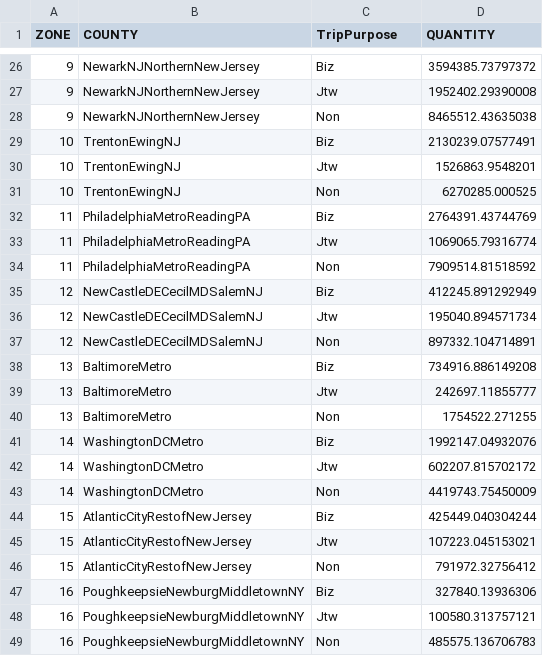
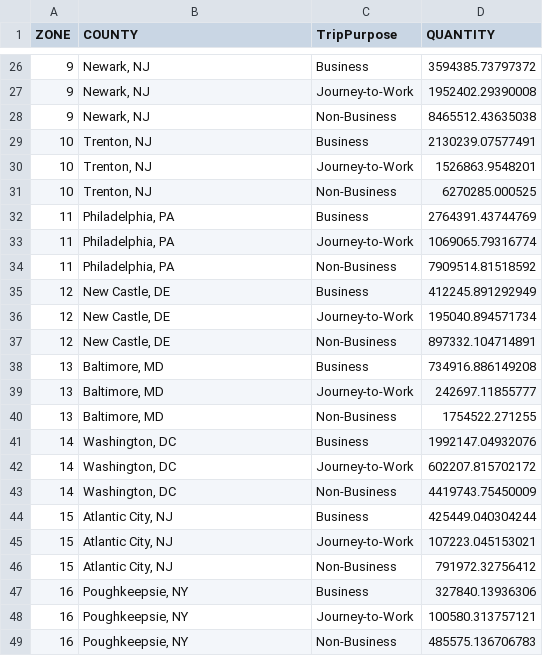
Before and after one commit to RSGInc/NECC_SDP_Data, a CSV file: data/necc/PrefFuture/BarChartAndMapData.csv, drawn as a sheet; only a part is shown, gaps mark what is left out; the diff covers the shown part only.

```diff
--- a/data/necc/PrefFuture/BarChartAndMapData.csv
+++ b/data/necc/PrefFuture/BarChartAndMapData.csv
@@ -26,24 +26,24 @@ ZONE,COUNTY,TripPurpose,QUANTITY
-9,NewarkNJNorthernNewJersey,Biz,3594385.73797372
-9,NewarkNJNorthernNewJersey,Jtw,1952402.29390008
-9,NewarkNJNorthernNewJersey,Non,8465512.43635038
-10,TrentonEwingNJ,Biz,2130239.07577491
-10,TrentonEwingNJ,Jtw,1526863.9548201
-10,TrentonEwingNJ,Non,6270285.000525
-11,PhiladelphiaMetroReadingPA,Biz,2764391.43744769
-11,PhiladelphiaMetroReadingPA,Jtw,1069065.79316774
-11,PhiladelphiaMetroReadingPA,Non,7909514.81518592
-12,NewCastleDECecilMDSalemNJ,Biz,412245.891292949
-12,NewCastleDECecilMDSalemNJ,Jtw,195040.894571734
-12,NewCastleDECecilMDSalemNJ,Non,897332.104714891
-13,BaltimoreMetro,Biz,734916.886149208
-13,BaltimoreMetro,Jtw,242697.11855777
-13,BaltimoreMetro,Non,1754522.271255
-14,WashingtonDCMetro,Biz,1992147.04932076
-14,WashingtonDCMetro,Jtw,602207.815702172
-14,WashingtonDCMetro,Non,4419743.75450009
-15,AtlanticCityRestofNewJersey,Biz,425449.040304244
-15,AtlanticCityRestofNewJersey,Jtw,107223.045153021
-15,AtlanticCityRestofNewJersey,Non,791972.32756412
-16,PoughkeepsieNewburgMiddletownNY,Biz,327840.13936306
-16,PoughkeepsieNewburgMiddletownNY,Jtw,100580.313757121
-16,PoughkeepsieNewburgMiddletownNY,Non,485575.136706783
+9,"Newark, NJ",Business,3594385.73797372
+9,"Newark, NJ",Journey-to-Work,1952402.29390008
+9,"Newark, NJ",Non-Business,8465512.43635038
+10,"Trenton, NJ",Business,2130239.07577491
+10,"Trenton, NJ",Journey-to-Work,1526863.9548201
+10,"Trenton, NJ",Non-Business,6270285.000525
+11,"Philadelphia, PA",Business,2764391.43744769
+11,"Philadelphia, PA",Journey-to-Work,1069065.79316774
+11,"Philadelphia, PA",Non-Business,7909514.81518592
+12,"New Castle, DE",Business,412245.891292949
+12,"New Castle, DE",Journey-to-Work,195040.894571734
+12,"New Castle, DE",Non-Business,897332.104714891
+13,"Baltimore, MD",Business,734916.886149208
+13,"Baltimore, MD",Journey-to-Work,242697.11855777
+13,"Baltimore, MD",Non-Business,1754522.271255
+14,"Washington, DC",Business,1992147.04932076
+14,"Washington, DC",Journey-to-Work,602207.815702172
+14,"Washington, DC",Non-Business,4419743.75450009
+15,"Atlantic City, NJ",Business,425449.040304244
+15,"Atlantic City, NJ",Journey-to-Work,107223.045153021
+15,"Atlantic City, NJ",Non-Business,791972.32756412
+16,"Poughkeepsie, NY",Business,327840.13936306
+16,"Poughkeepsie, NY",Journey-to-Work,100580.313757121
+16,"Poughkeepsie, NY",Non-Business,485575.136706783
```
Also changed, not shown: 78 edited cells elsewhere in this file, data/necc/PrefFuture/cocs.csv, 1 other file.
